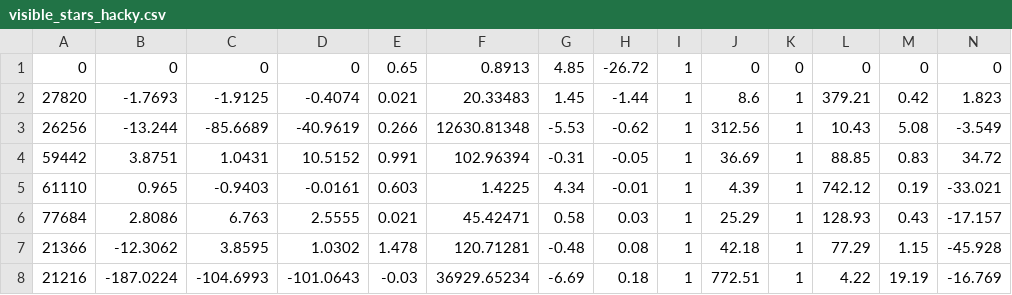
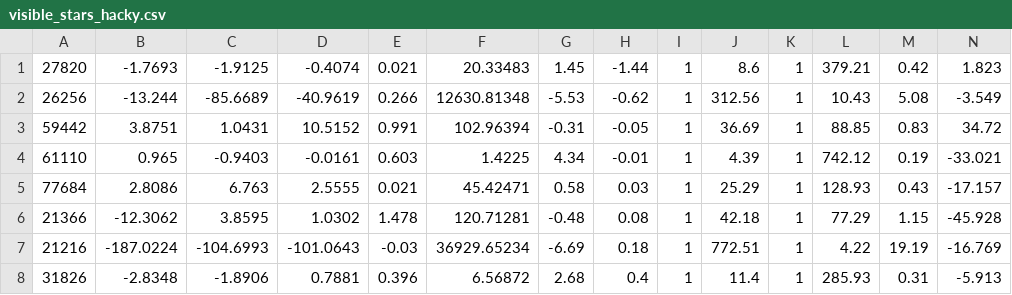
Before and after one commit to HacktheUniverse/constellation-deformation, a CSV file: data/visible_stars_hacky.csv, drawn as a sheet; only a part is shown; the shorter side is filled out with more unchanged rows; rows hold the shown columns only; the diff names each change by its address in the sheet, - before the commit and + after, or states it on an @@ line.

```diff
--- a/data/visible_stars_hacky.csv
+++ b/data/visible_stars_hacky.csv
-row 1: 0 | 0 | 0 | 0 | 0.65 | 0.8913 | 4.85 | -26.72 | 1 | 0 | 0 | 0 | 0 | 0
```
Also changed, not shown: 2 other files.
